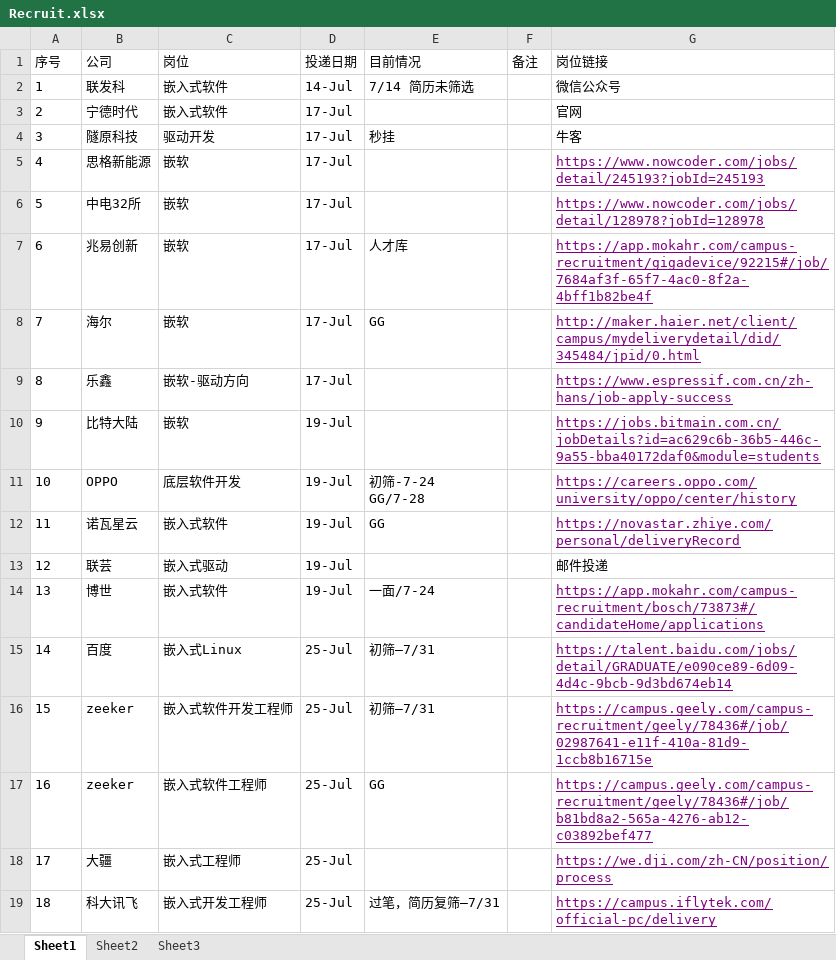
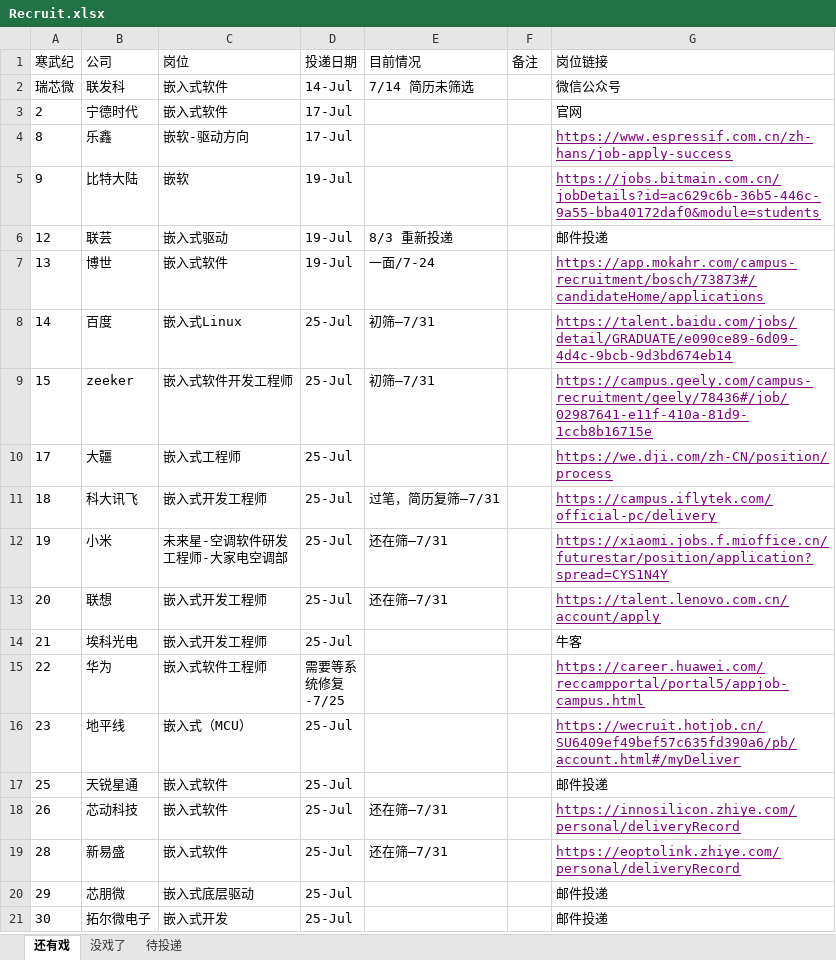
Before and after one commit to wysjixiang/Notes, an Excel workbook: Recruit.xlsx, sheet 还有戏, drawn as a sheet; only a part is shown; the shorter side is filled out with more unchanged rows; values as stored, in another font and other column widths than the file's, no borders; removed rows and columns are numbered as before the commit, all else as after; ↵ is a line break in a cell; the diff covers the shown part only; the diff names each change by its address in the sheet, - before the commit and + after, or states it on an @@ line.

```diff
--- a/Recruit.xlsx (sheet 还有戏)
+++ b/Recruit.xlsx (sheet 还有戏)
-sheet tab: Sheet1
+sheet tab: 还有戏
-sheet tab: Sheet2
+sheet tab: 没戏了
-sheet tab: Sheet3
+sheet tab: 待投递
-A1: 序号
+A1: 寒武纪
-A2 (寒武纪): 1
+A2 (寒武纪): 瑞芯微
-row 4: 3 | 隧原科技 | 驱动开发 | 17-Jul | 秒挂 |  | 牛客
-row 5: 4 | 思格新能源 | 嵌软 | 17-Jul |  |  | https://www.nowcoder.com/jobs/detail/245193?jobId=245193
-row 6: 5 | 中电32所 | 嵌软 | 17-Jul |  |  | https://www.nowcoder.com/jobs/detail/128978?jobId=128978
-row 7: 6 | 兆易创新 | 嵌软 | 17-Jul | 人才库 |  | https://app.mokahr.com/campus-recruitment/gigadevice/92215#/job/7684af3f-65f7-4ac0-8f2a-4bff1b82be4f
-row 8: 7 | 海尔 | 嵌软 | 17-Jul | GG |  | http://maker.haier.net/client/campus/mydeliverydetail/did/345484/jpid/0.html
-row 11: 10 | OPPO | 底层软件开发 | 19-Jul | 初筛-7-24 ↵ GG/7-28 |  | https://careers.oppo.com/university/oppo/center/history
-row 12: 11 | 诺瓦星云 | 嵌入式软件 | 19-Jul | GG |  | https://novastar.zhiye.com/personal/deliveryRecord
-E6 (目前情况): (empty)
+E6 (目前情况): 8/3 重新投递
-row 17: 16 | zeeker | 嵌入式软件工程师 | 25-Jul | GG |  | https://campus.geely.com/campus-recruitment/geely/78436#/job/b81bd8a2-565a-4276-ab12-c03892bef477
```
Also changed, not shown: 2 removed rows and 40 edited cells elsewhere in this sheet, sheet 没戏了, sheet 待投递.
